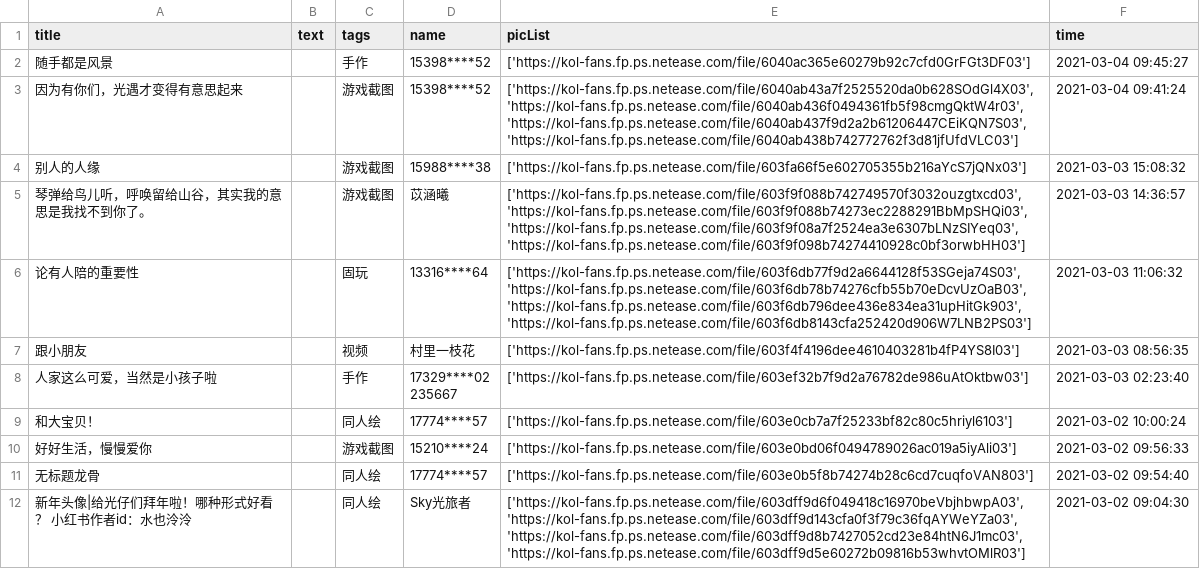
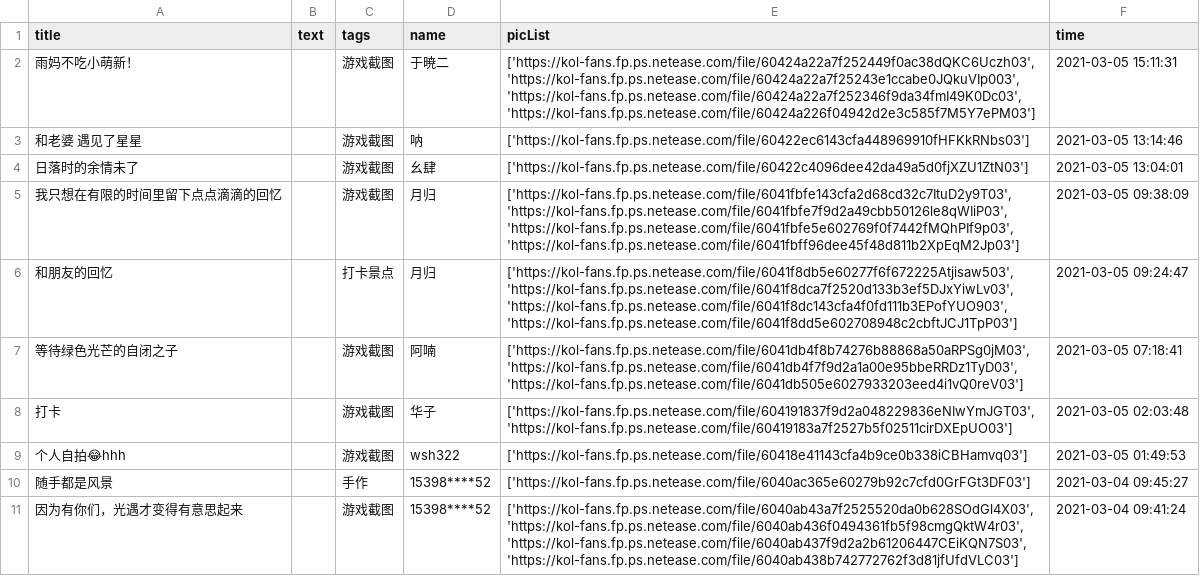
Before and after one commit to WhaleFell/skyData, a CSV file: skyDate 2021-03-06.csv (was skyDate 2021-03-05.csv), drawn as a sheet; only a part is shown; the shorter side is filled out with more unchanged rows; the diff names each change by its address in the sheet, - before the commit and + after, or states it on an @@ line.

```diff
--- a/skyDate 2021-03-05.csv
+++ b/skyDate 2021-03-06.csv
+row 2: 雨妈不吃小萌新！ |  | 游戏截图 | 于暁二 | ['https://kol-fans.fp.ps.netease.com/file/60424a22a7f252449f0ac38dQKC6Uczh03', 'https://kol-fans.fp.ps.netease.com/file/60424a22a7f25243e1ccabe0JQkuVIp003', 'https://kol-fans.fp.ps.netease.com/file/60424a22a7f252346f9da34fmI49K0Dc03', 'https://kol-fans.fp.ps.netease.com/file/60424a226f04942d2e3c585f7M5Y7ePM03'] | 2021-03-05 15:11:31
+row 3: 和老婆 遇见了星星 |  | 游戏截图 | 呐 | ['https://kol-fans.fp.ps.netease.com/file/60422ec6143cfa448969910fHFKkRNbs03'] | 2021-03-05 13:14:46
+row 4: 日落时的余情未了 |  | 游戏截图 | 幺肆 | ['https://kol-fans.fp.ps.netease.com/file/60422c4096dee42da49a5d0fjXZU1ZtN03'] | 2021-03-05 13:04:01
+row 5: 我只想在有限的时间里留下点点滴滴的回忆 |  | 游戏截图 | 月归 | ['https://kol-fans.fp.ps.netease.com/file/6041fbfe143cfa2d68cd32c7ItuD2y9T03', 'https://kol-fans.fp.ps.netease.com/file/6041fbfe7f9d2a49cbb50126le8qWIiP03', 'https://kol-fans.fp.ps.netease.com/file/6041fbfe5e602769f0f7442fMQhPIf9p03', 'https://kol-fans.fp.ps.netease.com/file/6041fbff96dee45f48d811b2XpEqM2Jp03'] | 2021-03-05 09:38:09
+row 6: 和朋友的回忆 |  | 打卡景点 | 月归 | ['https://kol-fans.fp.ps.netease.com/file/6041f8db5e60277f6f672225Atjisaw503', 'https://kol-fans.fp.ps.netease.com/file/6041f8dca7f2520d133b3ef5DJxYiwLv03', 'https://kol-fans.fp.ps.netease.com/file/6041f8dc143cfa4f0fd111b3EPofYUO903', 'https://kol-fans.fp.ps.netease.com/file/6041f8dd5e602708948c2cbftJCJ1TpP03'] | 2021-03-05 09:24:47
+row 7: 等待绿色光芒的自闭之子 |  | 游戏截图 | 阿喃 | ['https://kol-fans.fp.ps.netease.com/file/6041db4f8b74276b88868a50aRPSg0jM03', 'https://kol-fans.fp.ps.netease.com/file/6041db4f7f9d2a1a00e95bbeRRDz1TyD03', 'https://kol-fans.fp.ps.netease.com/file/6041db505e6027933203eed4i1vQ0reV03'] | 2021-03-05 07:18:41
+row 8: 打卡 |  | 游戏截图 | 华子 | ['https://kol-fans.fp.ps.netease.com/file/604191837f9d2a048229836eNIwYmJGT03', 'https://kol-fans.fp.ps.netease.com/file/60419183a7f2527b5f02511cirDXEpUO03'] | 2021-03-05 02:03:48
+row 9: 个人自拍😂hhh |  | 游戏截图 | wsh322 | ['https://kol-fans.fp.ps.netease.com/file/60418e41143cfa4b9ce0b338iCBHamvq03'] | 2021-03-05 01:49:53
```
Also changed, not shown: 1 other file.
